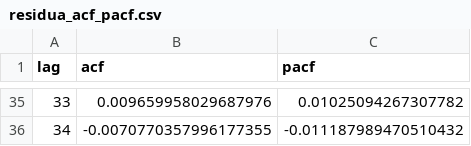
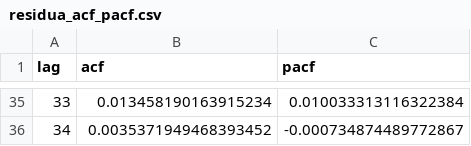
Before and after one commit to KacperBudnik/Kaszcz, a CSV file: Raport 2/data/residua_acf_pacf.csv, drawn as a sheet; only a part is shown, gaps mark what is left out; the diff covers the shown part only.

```diff
--- a/Raport 2/data/residua_acf_pacf.csv
+++ b/Raport 2/data/residua_acf_pacf.csv
@@ -35,2 +35,2 @@ lag,acf,pacf
-33,0.009659958029687976,0.01025094267307782
-34,-0.0070770357996177355,-0.011187989470510432
+33,0.013458190163915234,0.010033313116322384
+34,0.0035371949468393452,-0.000734874489772867
```
Also changed, not shown: 64 edited cells elsewhere in this file, Raport 2/data/acf_pacf_data.csv, Raport 2/data/residua.csv, 19 other files.
